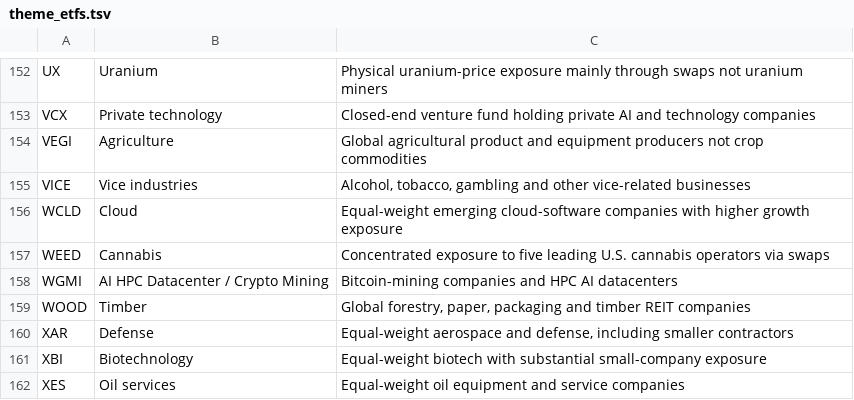
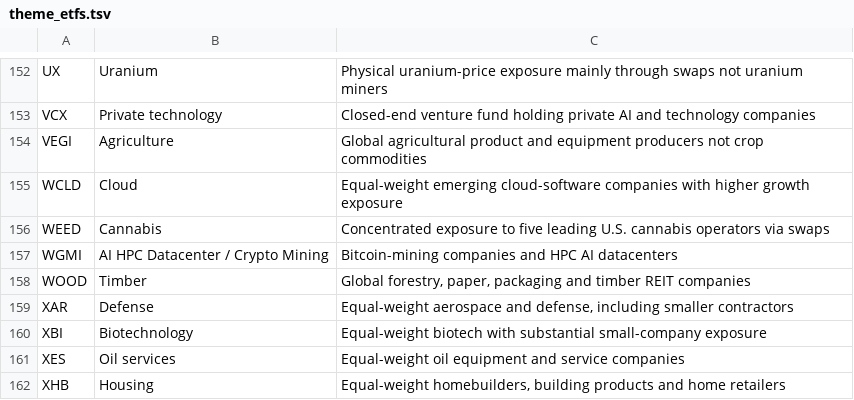
Before and after one commit to Johnson-f/NEL, a TSV file: data/theme_etfs.tsv, drawn as a sheet; only a part is shown, gaps mark what is left out; the shorter side is filled out with more unchanged rows; the diff names each change by its address in the sheet, - before the commit and + after, or states it on an @@ line.

```diff
--- a/data/theme_etfs.tsv
+++ b/data/theme_etfs.tsv
-row 155: VICE | Vice industries | Alcohol, tobacco, gambling and other vice-related businesses
```
Also changed, not shown: 9 other files.
